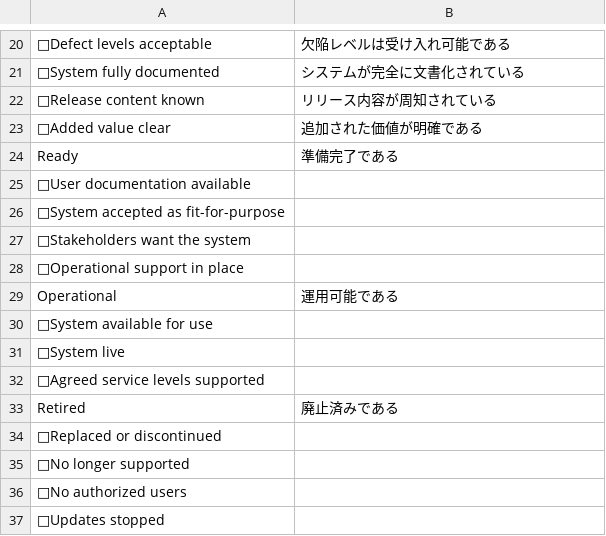
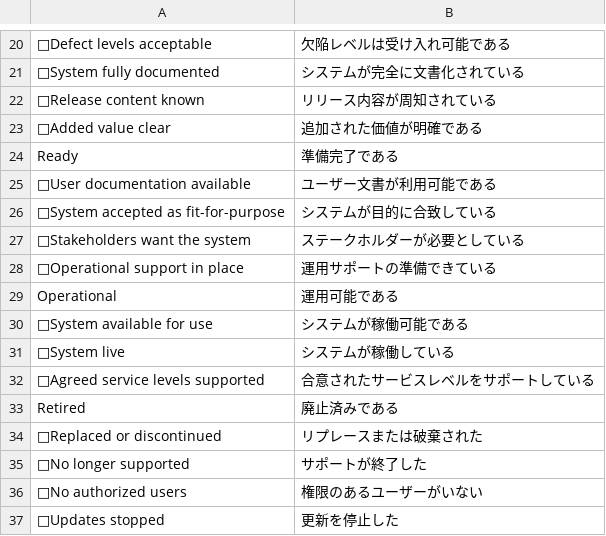
Before and after one commit to kdmsnr/essence-alpha-state-cards-ja, a CSV file: software-system.csv, drawn as a sheet; only a part is shown, gaps mark what is left out; the diff names each change by its address in the sheet, - before the commit and + after, or states it on an @@ line.

```diff
--- a/software-system.csv
+++ b/software-system.csv
-B25: (empty)
+B25: ユーザー文書が利用可能である
-B26: (empty)
+B26: システムが目的に合致している
-B27: (empty)
+B27: ステークホルダーが必要としている
-B28: (empty)
+B28: 運用サポートの準備できている
-B30: (empty)
+B30: システムが稼働可能である
-B31: (empty)
+B31: システムが稼働している
-B32: (empty)
+B32: 合意されたサービスレベルをサポートしている
-B34: (empty)
+B34: リプレースまたは破棄された
-B35: (empty)
+B35: サポートが終了した
-B36: (empty)
+B36: 権限のあるユーザーがいない
-B37: (empty)
+B37: 更新を停止した
```
Also changed, not shown: opportunity.csv, way-of-working.csv, 1 other file.
